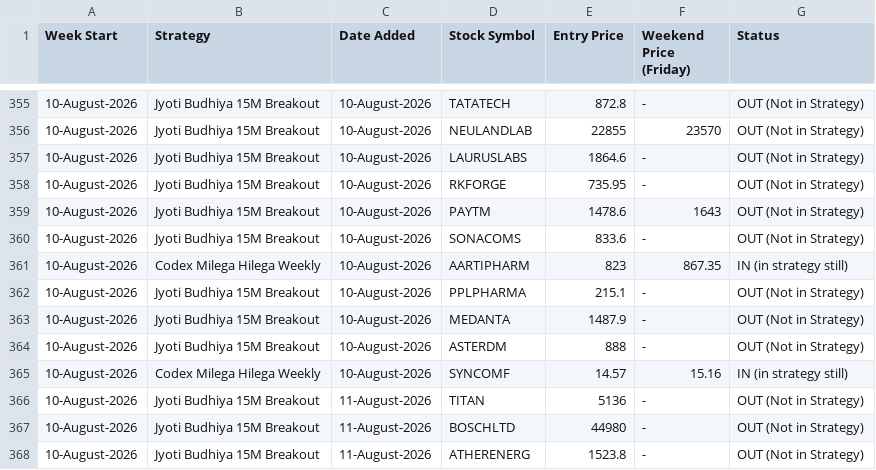
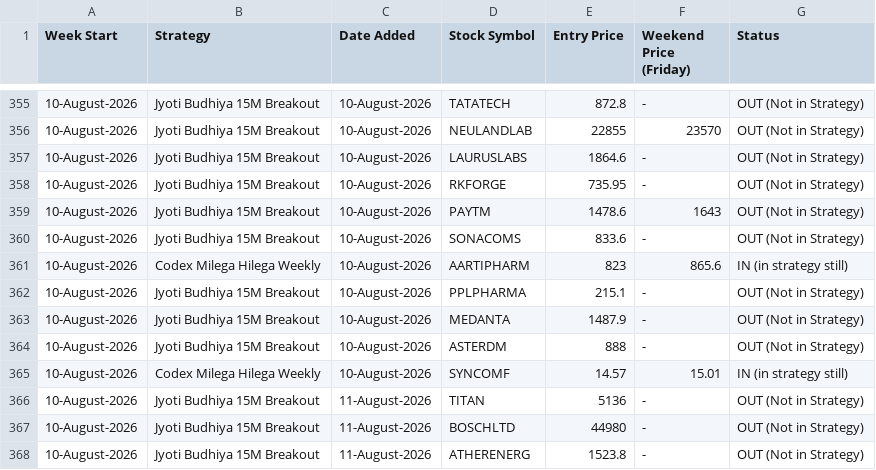
Before and after one commit to anjaninikunj/Stock-tracker-app, a CSV file: strategy_performance.csv, drawn as a sheet; only a part is shown, gaps mark what is left out; the diff covers the shown part only.

```diff
--- a/strategy_performance.csv
+++ b/strategy_performance.csv
@@ -360,3 +360,3 @@ Week Start,Strategy,Date Added,Stock Symbol,Entry Price,Weekend Price (Friday),S
 10-August-2026,Jyoti Budhiya 15M Breakout,10-August-2026,SONACOMS,833.6,-,OUT (Not in Strategy)
-10-August-2026,Codex Milega Hilega Weekly,10-August-2026,AARTIPHARM,823,867.35,IN (in strategy still)
+10-August-2026,Codex Milega Hilega Weekly,10-August-2026,AARTIPHARM,823,865.6,IN (in strategy still)
 10-August-2026,Jyoti Budhiya 15M Breakout,10-August-2026,PPLPHARMA,215.1,-,OUT (Not in Strategy)
@@ -364,3 +364,3 @@ Week Start,Strategy,Date Added,Stock Symbol,Entry Price,Weekend Price (Friday),S
 10-August-2026,Jyoti Budhiya 15M Breakout,10-August-2026,ASTERDM,888,-,OUT (Not in Strategy)
-10-August-2026,Codex Milega Hilega Weekly,10-August-2026,SYNCOMF,14.57,15.16,IN (in strategy still)
+10-August-2026,Codex Milega Hilega Weekly,10-August-2026,SYNCOMF,14.57,15.01,IN (in strategy still)
 10-August-2026,Jyoti Budhiya 15M Breakout,11-August-2026,TITAN,5136,-,OUT (Not in Strategy)
```
Also changed, not shown: 8 edited cells elsewhere in this file.
